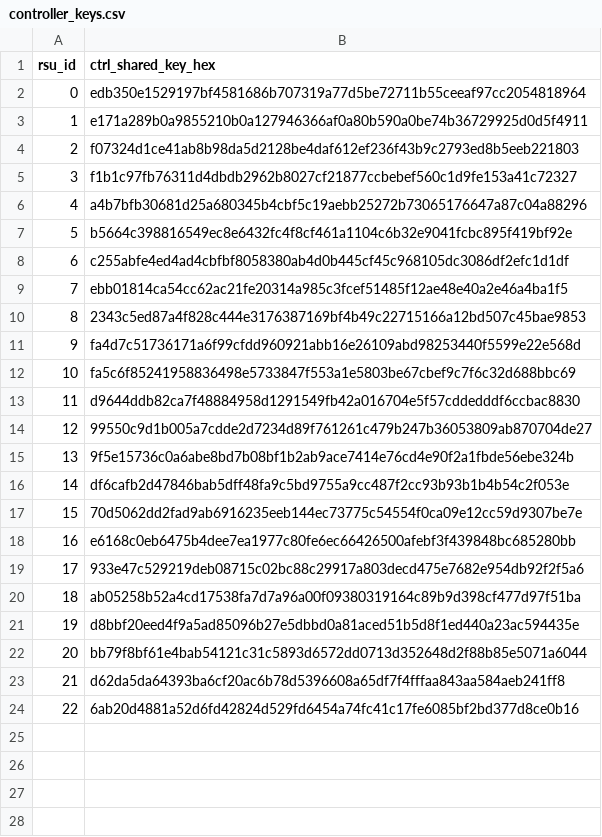
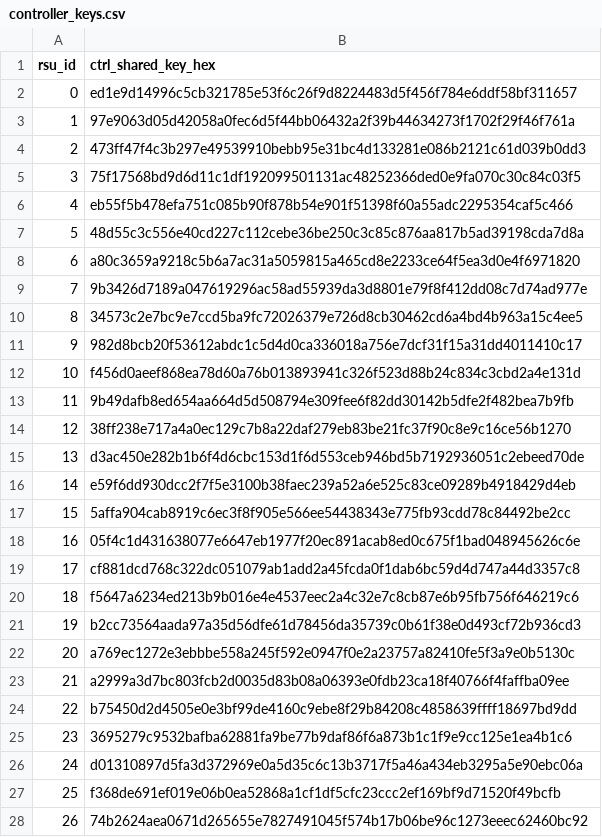
Before and after one commit to NinaMadu/ns3-sdven-sybil-detector, a CSV file: sybil-attack/inputs/controller_keys.csv, drawn as a sheet; only a part is shown; the diff covers the shown part only.

```diff
--- a/sybil-attack/inputs/controller_keys.csv
+++ b/sybil-attack/inputs/controller_keys.csv
@@ -1,24 +1,28 @@
 rsu_id,ctrl_shared_key_hex
-0,edb350e1529197bf4581686b707319a77d5be72711b55ceeaf97cc2054818964
-1,e171a289b0a9855210b0a127946366af0a80b590a0be74b36729925d0d5f4911
-2,f07324d1ce41ab8b98da5d2128be4daf612ef236f43b9c2793ed8b5eeb221803
-3,f1b1c97fb76311d4dbdb2962b8027cf21877ccbebef560c1d9fe153a41c72327
-4,a4b7bfb30681d25a680345b4cbf5c19aebb25272b73065176647a87c04a88296
-5,b5664c398816549ec8e6432fc4f8cf461a1104c6b32e9041fcbc895f419bf92e
-6,c255abfe4ed4ad4cbfbf8058380ab4d0b445cf45c968105dc3086df2efc1d1df
-7,ebb01814ca54cc62ac21fe20314a985c3fcef51485f12ae48e40a2e46a4ba1f5
-8,2343c5ed87a4f828c444e3176387169bf4b49c22715166a12bd507c45bae9853
-9,fa4d7c51736171a6f99cfdd960921abb16e26109abd98253440f5599e22e568d
-10,fa5c6f85241958836498e5733847f553a1e5803be67cbef9c7f6c32d688bbc69
-11,d9644ddb82ca7f48884958d1291549fb42a016704e5f57cddedddf6ccbac8830
-12,99550c9d1b005a7cdde2d7234d89f761261c479b247b36053809ab870704de27
-13,9f5e15736c0a6abe8bd7b08bf1b2ab9ace7414e76cd4e90f2a1fbde56ebe324b
-14,df6cafb2d47846bab5dff48fa9c5bd9755a9cc487f2cc93b93b1b4b54c2f053e
-15,70d5062dd2fad9ab6916235eeb144ec73775c54554f0ca09e12cc59d9307be7e
-16,e6168c0eb6475b4dee7ea1977c80fe6ec66426500afebf3f439848bc685280bb
-17,933e47c529219deb08715c02bc88c29917a803decd475e7682e954db92f2f5a6
-18,ab05258b52a4cd17538fa7d7a96a00f09380319164c89b9d398cf477d97f51ba
-19,d8bbf20eed4f9a5ad85096b27e5dbbd0a81aced51b5d8f1ed440a23ac594435e
-20,bb79f8bf61e4bab54121c31c5893d6572dd0713d352648d2f88b85e5071a6044
-21,d62da5da64393ba6cf20ac6b78d5396608a65df7f4fffaa843aa584aeb241ff8
-22,6ab20d4881a52d6fd42824d529fd6454a74fc41c17fe6085bf2bd377d8ce0b16
+0,ed1e9d14996c5cb321785e53f6c26f9d8224483d5f456f784e6ddf58bf311657
+1,97e9063d05d42058a0fec6d5f44bb06432a2f39b44634273f1702f29f46f761a
+2,473ff47f4c3b297e49539910bebb95e31bc4d133281e086b2121c61d039b0dd3
+3,75f17568bd9d6d11c1df192099501131ac48252366ded0e9fa070c30c84c03f5
+4,eb55f5b478efa751c085b90f878b54e901f51398f60a55adc2295354caf5c466
+5,48d55c3c556e40cd227c112cebe36be250c3c85c876aa817b5ad39198cda7d8a
+6,a80c3659a9218c5b6a7ac31a5059815a465cd8e2233ce64f5ea3d0e4f6971820
+7,9b3426d7189a047619296ac58ad55939da3d8801e79f8f412dd08c7d74ad977e
+8,34573c2e7bc9e7ccd5ba9fc72026379e726d8cb30462cd6a4bd4b963a15c4ee5
+9,982d8bcb20f53612abdc1c5d4d0ca336018a756e7dcf31f15a31dd4011410c17
+10,f456d0aeef868ea78d60a76b013893941c326f523d88b24c834c3cbd2a4e131d
+11,9b49dafb8ed654aa664d5d508794e309fee6f82dd30142b5dfe2f482bea7b9fb
+12,38ff238e717a4a0ec129c7b8a22daf279eb83be21fc37f90c8e9c16ce56b1270
+13,d3ac450e282b1b6f4d6cbc153d1f6d553ceb946bd5b7192936051c2ebeed70de
+14,e59f6dd930dcc2f7f5e3100b38faec239a52a6e525c83ce09289b4918429d4eb
+15,5affa904cab8919c6ec3f8f905e566ee54438343e775fb93cdd78c84492be2cc
+16,05f4c1d431638077e6647eb1977f20ec891acab8ed0c675f1bad048945626c6e
+17,cf881dcd768c322dc051079ab1add2a45fcda0f1dab6bc59d4d747a44d3357c8
+18,f5647a6234ed213b9b016e4e4537eec2a4c32e7c8cb87e6b95fb756f646219c6
+19,b2cc73564aada97a35d56dfe61d78456da35739c0b61f38e0d493cf72b936cd3
+20,a769ec1272e3ebbbe558a245f592e0947f0e2a23757a82410fe5f3a9e0b5130c
+21,a2999a3d7bc803fcb2d0035d83b08a06393e0fdb23ca18f40766f4faffba09ee
+22,b75450d2d4505e0e3bf99de4160c9ebe8f29b84208c4858639ffff18697bd9dd
+23,3695279c9532bafba62881fa9be77b9daf86f6a873b1c1f9e9cc125e1ea4b1c6
+24,d01310897d5fa3d372969e0a5d35c6c13b3717f5a46a434eb3295a5e90ebc06a
+25,f368de691ef019e06b0ea52868a1cf1df5cfc23ccc2ef169bf9d71520f49bcfb
+26,74b2624aea0671d265655e7827491045f574b17b06be96c1273eeec62460bc92
```
Also changed, not shown: 21 added rows elsewhere in this file, sybil-attack/inputs/ca_keys.csv, sybil-attack/inputs/controller_signing_keys.csv, 34 other files.
